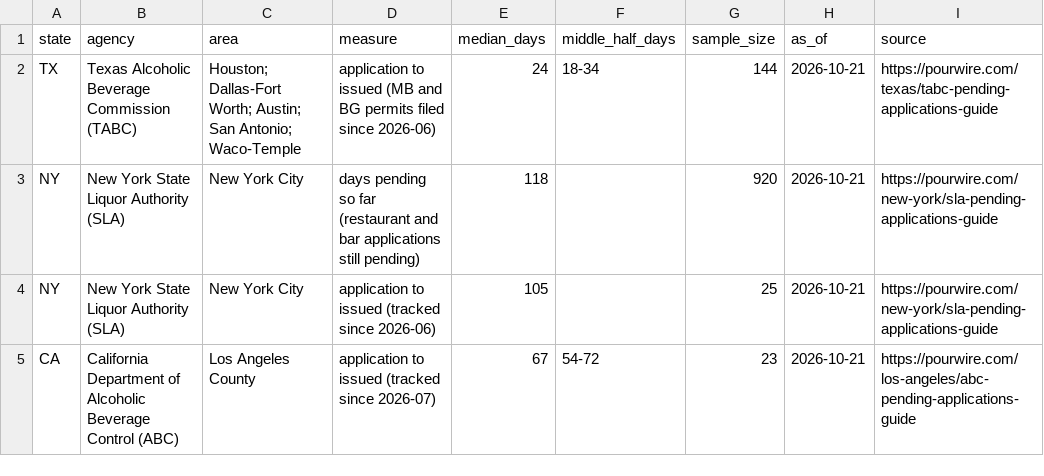
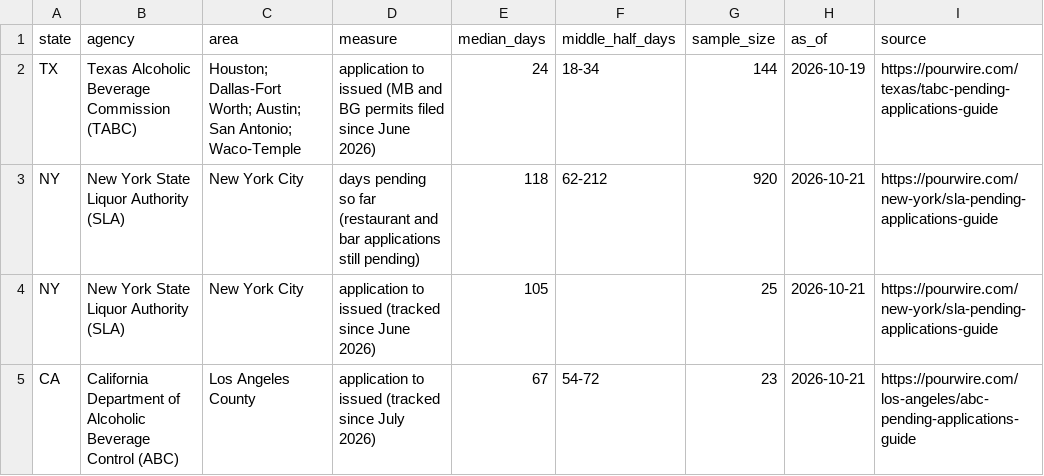
Before and after one commit to Tintin-Intellegence-Limited/us-liquor-license-applications, a CSV file: data/liquor-license-wait-times.csv, drawn as a sheet.

```diff
--- a/data/liquor-license-wait-times.csv
+++ b/data/liquor-license-wait-times.csv
@@ -1,5 +1,5 @@
 state,agency,area,measure,median_days,middle_half_days,sample_size,as_of,source
-TX,Texas Alcoholic Beverage Commission (TABC),Houston; Dallas-Fort Worth; Austin; San Antonio; Waco-Temple,application to issued (MB and BG permits filed since 2026-06),24,18-34,144,2026-10-21,https://pourwire.com/texas/tabc-pending-applications-guide
-NY,New York State Liquor Authority (SLA),New York City,days pending so far (restaurant and bar applications still pending),118,,920,2026-10-21,https://pourwire.com/new-york/sla-pending-applications-guide
-NY,New York State Liquor Authority (SLA),New York City,application to issued (tracked since 2026-06),105,,25,2026-10-21,https://pourwire.com/new-york/sla-pending-applications-guide
-CA,California Department of Alcoholic Beverage Control (ABC),Los Angeles County,application to issued (tracked since 2026-07),67,54-72,23,2026-10-21,https://pourwire.com/los-angeles/abc-pending-applications-guide
+TX,Texas Alcoholic Beverage Commission (TABC),Houston; Dallas-Fort Worth; Austin; San Antonio; Waco-Temple,application to issued (MB and BG permits filed since June 2026),24,18-34,144,2026-10-19,https://pourwire.com/texas/tabc-pending-applications-guide
+NY,New York State Liquor Authority (SLA),New York City,days pending so far (restaurant and bar applications still pending),118,62-212,920,2026-10-21,https://pourwire.com/new-york/sla-pending-applications-guide
+NY,New York State Liquor Authority (SLA),New York City,application to issued (tracked since June 2026),105,,25,2026-10-21,https://pourwire.com/new-york/sla-pending-applications-guide
+CA,California Department of Alcoholic Beverage Control (ABC),Los Angeles County,application to issued (tracked since July 2026),67,54-72,23,2026-10-21,https://pourwire.com/los-angeles/abc-pending-applications-guide
```
Also changed, not shown: data/filings-last-30-days.csv, 1 other file.
